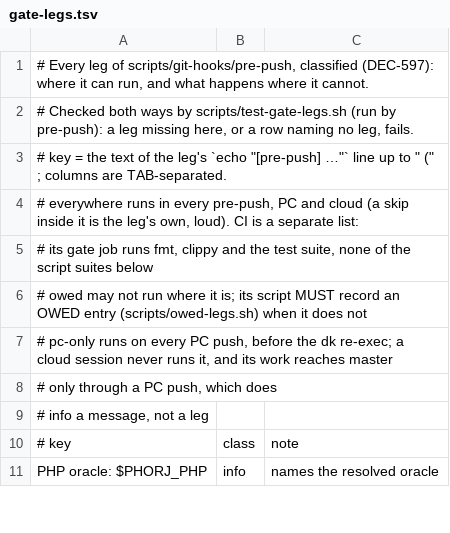
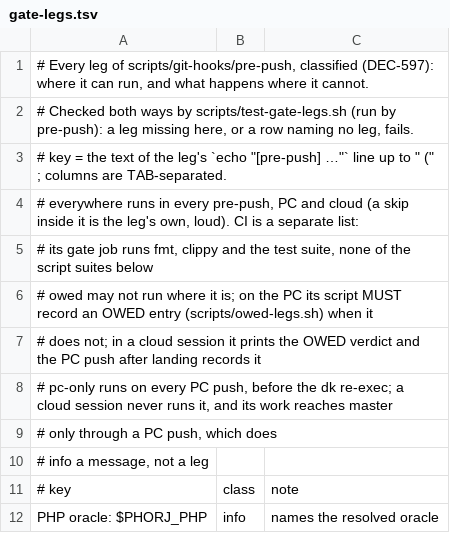
Before and after one commit to tmessaoudi-official/phorj, a TSV file: scripts/gate-legs.tsv, drawn as a sheet; only a part is shown.

Commit message:
docs: stale facts left by the cloud refusal removal; LIVE-ROUNDTRIPS-NOWHERE P2 ratified; the owed-list flap recorded (DEC-597, DEC-599)
north-star axis 1 (always loaded) said a cloud verdict is recorded OWED; it is printed there and the
landing push records it. gate-legs.tsv's `owed` class and microbench-leg.sh's header said the same.
The LIVE-ROUNDTRIPS-NOWHERE row and DEC-599 carry the developer's P2 ratification (2026-11-23). The
plan records mapinsert 1.095, that `scripts/dk` forwards MICROBENCH_* (so the 7-run emit was 7 runs),
and a known issue: `microbench-baseline` flaps on a near-parity bench (deepjson 0.975 -> 1.269 in one
sample), PENDING a ruling.

```diff
--- a/scripts/gate-legs.tsv
+++ b/scripts/gate-legs.tsv
@@ -5,3 +5,4 @@
 #               its gate job runs fmt, clippy and the test suite, none of the script suites below
-#   owed        may not run where it is; its script MUST record an OWED entry (scripts/owed-legs.sh) when it does not
+#   owed        may not run where it is; on the PC its script MUST record an OWED entry (scripts/owed-legs.sh) when it
+#               does not; in a cloud session it prints the OWED verdict and the PC push after landing records it
 #   pc-only     runs on every PC push, before the dk re-exec; a cloud session never runs it, and its work reaches master
```
Also changed, not shown: 5 other files.
